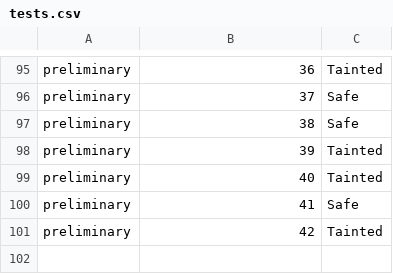
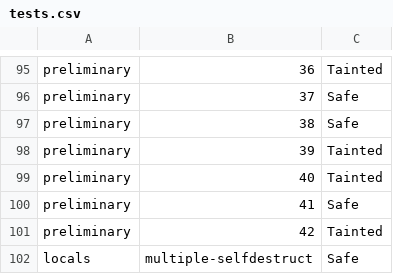
Before and after one commit to rharish101/PASS-Project, a CSV file: project/tests.csv, drawn as a sheet; only a part is shown, gaps mark what is left out.

Commit message:
Added simple test case for multiple selfdestructs

```diff
--- a/project/tests.csv
+++ b/project/tests.csv
@@ -101 +101,2 @@ preliminary,41,Safe
 preliminary,42,Tainted
+locals,multiple-selfdestruct,Safe
```
Also changed, not shown: 1 other file.
